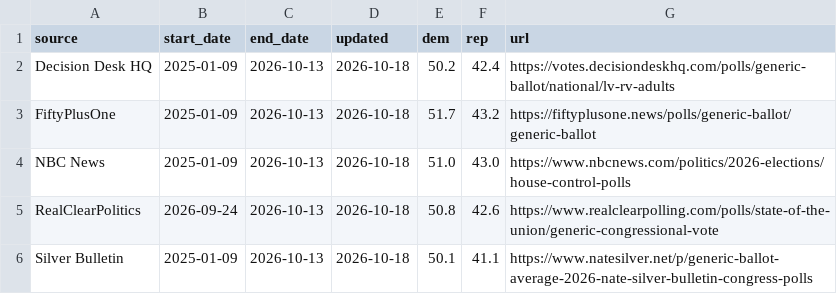
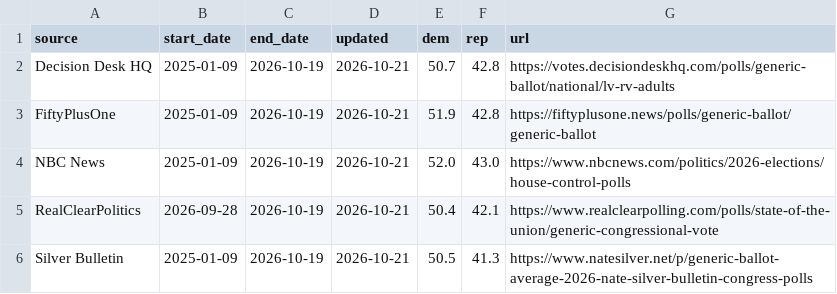
Before and after one commit to M3RK888/PolTracker, a CSV file: data/generic_ballot_2026.csv, drawn as a sheet.

```diff
--- a/data/generic_ballot_2026.csv
+++ b/data/generic_ballot_2026.csv
@@ -1,6 +1,6 @@
 source,start_date,end_date,updated,dem,rep,url
-Decision Desk HQ,2025-01-09,2026-10-13,2026-10-18,50.2,42.4,https://votes.decisiondeskhq.com/polls/generic-ballot/national/lv-rv-adults
-FiftyPlusOne,2025-01-09,2026-10-13,2026-10-18,51.7,43.2,https://fiftyplusone.news/polls/generic-ballot/generic-ballot
-NBC News,2025-01-09,2026-10-13,2026-10-18,51.0,43.0,https://www.nbcnews.com/politics/2026-elections/house-control-polls
-RealClearPolitics,2026-09-24,2026-10-13,2026-10-18,50.8,42.6,https://www.realclearpolling.com/polls/state-of-the-union/generic-congressional-vote
-Silver Bulletin,2025-01-09,2026-10-13,2026-10-18,50.1,41.1,https://www.natesilver.net/p/generic-ballot-average-2026-nate-silver-bulletin-congress-polls
+Decision Desk HQ,2025-01-09,2026-10-19,2026-10-21,50.7,42.8,https://votes.decisiondeskhq.com/polls/generic-ballot/national/lv-rv-adults
+FiftyPlusOne,2025-01-09,2026-10-19,2026-10-21,51.9,42.8,https://fiftyplusone.news/polls/generic-ballot/generic-ballot
+NBC News,2025-01-09,2026-10-19,2026-10-21,52.0,43.0,https://www.nbcnews.com/politics/2026-elections/house-control-polls
+RealClearPolitics,2026-09-28,2026-10-19,2026-10-21,50.4,42.1,https://www.realclearpolling.com/polls/state-of-the-union/generic-congressional-vote
+Silver Bulletin,2025-01-09,2026-10-19,2026-10-21,50.5,41.3,https://www.natesilver.net/p/generic-ballot-average-2026-nate-silver-bulletin-congress-polls
```
Also changed, not shown: data/forecast_history.csv, data/markets.csv, 8 other files.
